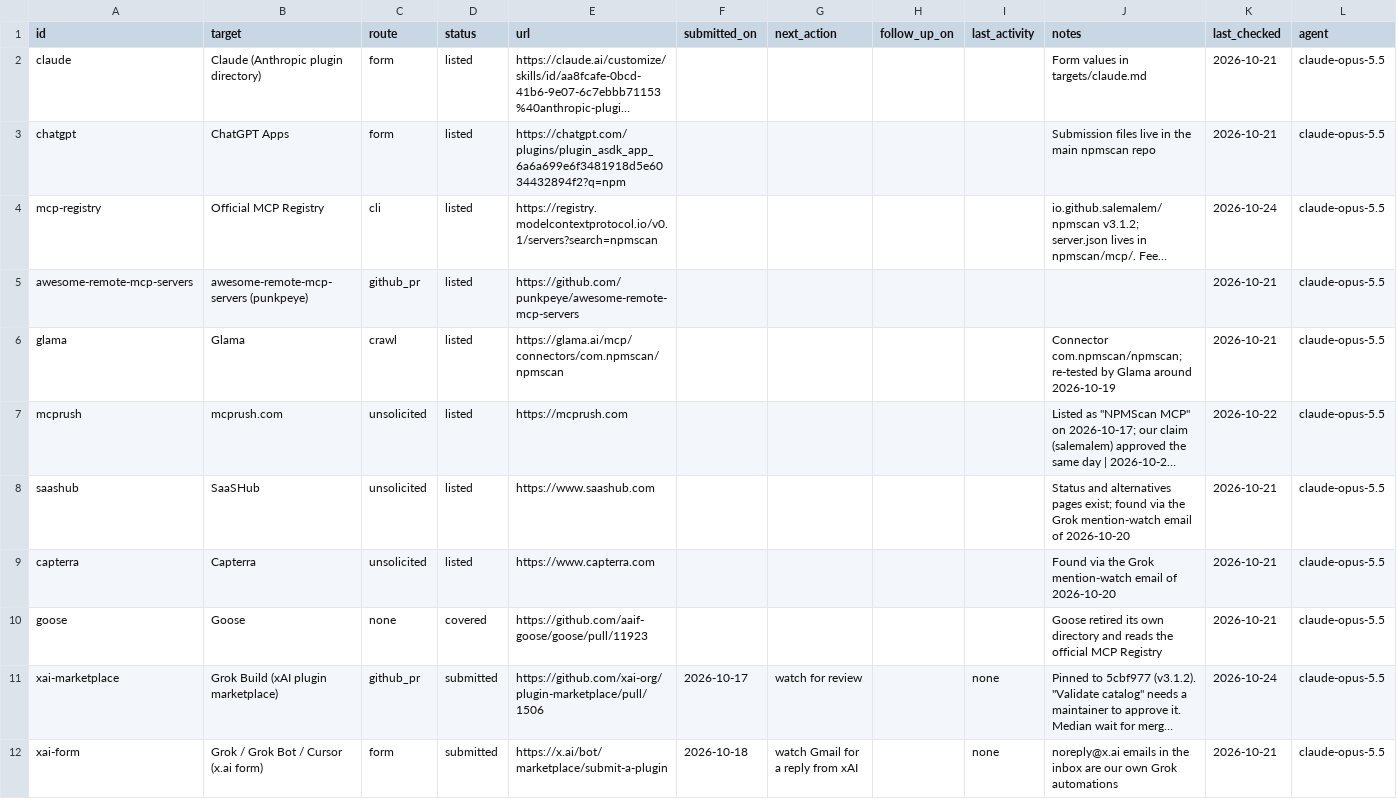
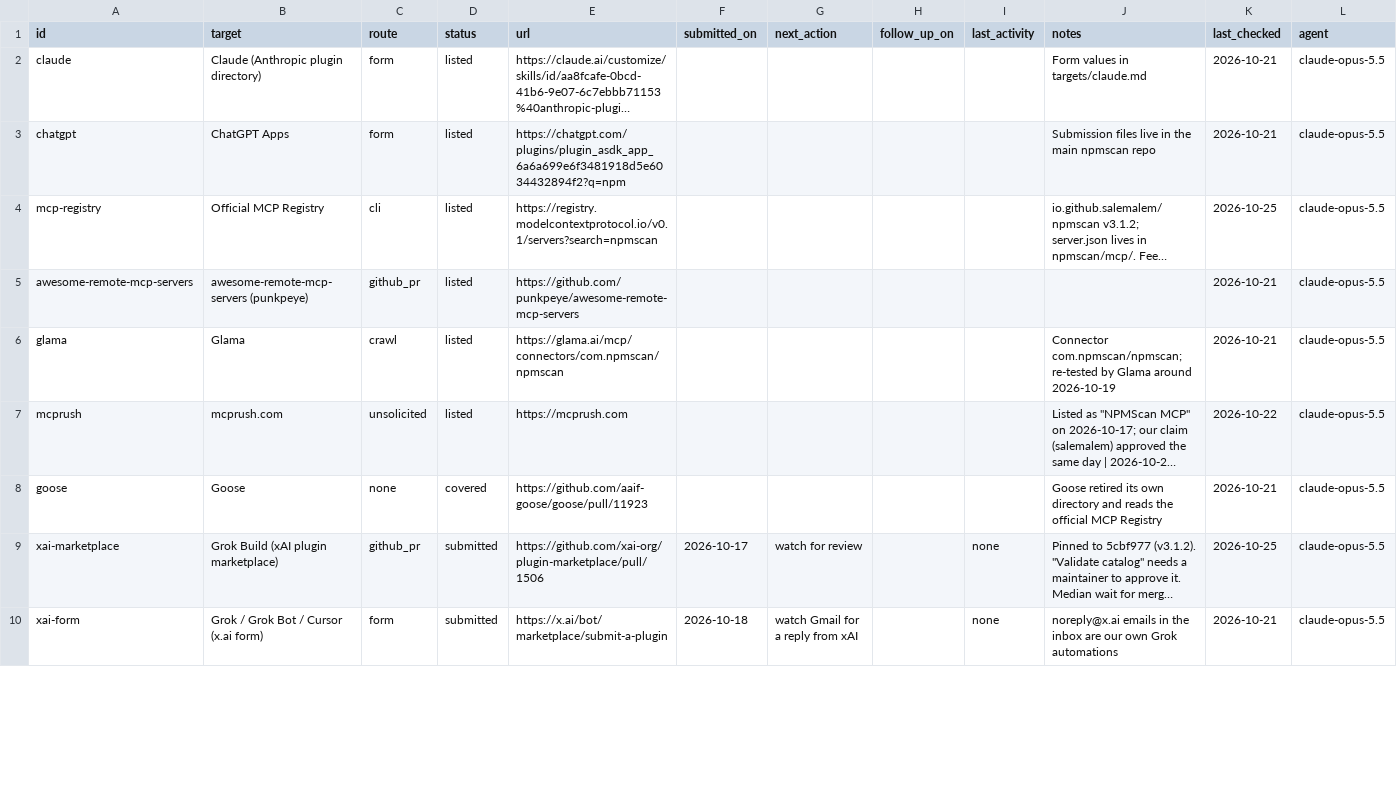
Before and after one commit to salemalem/npmscan-mcp-plugin, a CSV file: outreach/tracker.csv, drawn as a sheet; only a part is shown; long unchanged cells end in …; removed rows and columns are numbered as before the commit, all else as after; the diff covers the shown part only; the diff names each change by its address in the sheet, - before the commit and + after, or states it on an @@ line.

Commit message:
chore(outreach): scope tracker to the MCP plugin, replies check 2026-10-25
Remove npmscan.com listings (SaaSHub, Capterra, analysis-tools,
Ultimate-NodeJs-Resources) and point to the website and Action trackers.

```diff
--- a/outreach/tracker.csv
+++ b/outreach/tracker.csv
-K4 (last_checked): 2026-10-24
+K4 (last_checked): 2026-10-25
-row 8: saashub | SaaSHub | unsolicited | listed | https://www.saashub.com |  |  |  |  | Status and alternatives pages exist; found via the Grok mention-watch email of 2026-10-20 | 2026-10-21 | claude-opus-5.5
-row 9: capterra | Capterra | unsolicited | listed | https://www.capterra.com |  |  |  |  | Found via the Grok mention-watch email of 2026-10-20 | 2026-10-21 | claude-opus-5.5
-K9 (last_checked): 2026-10-24
+K9 (last_checked): 2026-10-25
```
Also changed, not shown: 1 removed row and 8 edited cells elsewhere in this file, 1 other file.
